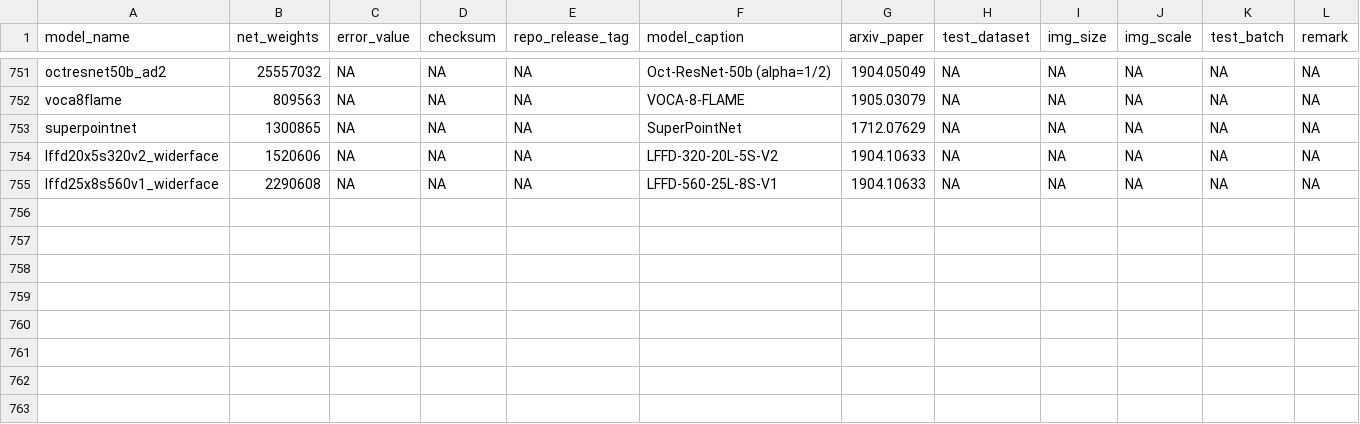
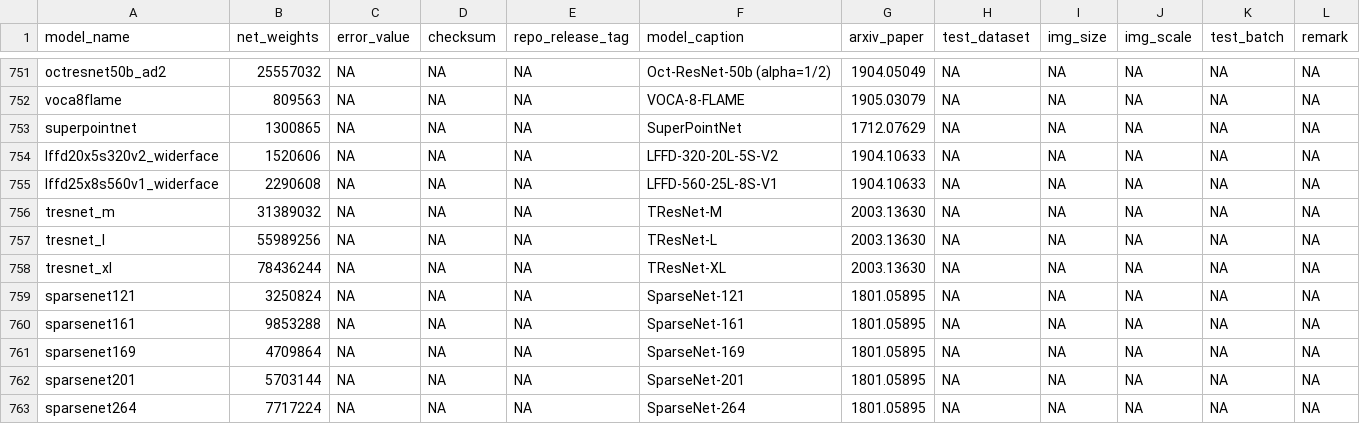
Before and after one commit to osmr/pytorchcv, a CSV file: pytorchcv/models/model_metainfos.csv, drawn as a sheet; only a part is shown, gaps mark what is left out; the diff names each change by its address in the sheet, - before the commit and + after, or states it on an @@ line.

```diff
--- a/pytorchcv/models/model_metainfos.csv
+++ b/pytorchcv/models/model_metainfos.csv
+row 756: tresnet_m | 31389032 | NA | NA | NA | TResNet-M | 2003.13630 | NA | NA | NA | NA | NA
+row 757: tresnet_l | 55989256 | NA | NA | NA | TResNet-L | 2003.13630 | NA | NA | NA | NA | NA
+row 758: tresnet_xl | 78436244 | NA | NA | NA | TResNet-XL | 2003.13630 | NA | NA | NA | NA | NA
+row 759: sparsenet121 | 3250824 | NA | NA | NA | SparseNet-121 | 1801.05895 | NA | NA | NA | NA | NA
+row 760: sparsenet161 | 9853288 | NA | NA | NA | SparseNet-161 | 1801.05895 | NA | NA | NA | NA | NA
+row 761: sparsenet169 | 4709864 | NA | NA | NA | SparseNet-169 | 1801.05895 | NA | NA | NA | NA | NA
+row 762: sparsenet201 | 5703144 | NA | NA | NA | SparseNet-201 | 1801.05895 | NA | NA | NA | NA | NA
+row 763: sparsenet264 | 7717224 | NA | NA | NA | SparseNet-264 | 1801.05895 | NA | NA | NA | NA | NA
```
Also changed, not shown: 7 other files.
